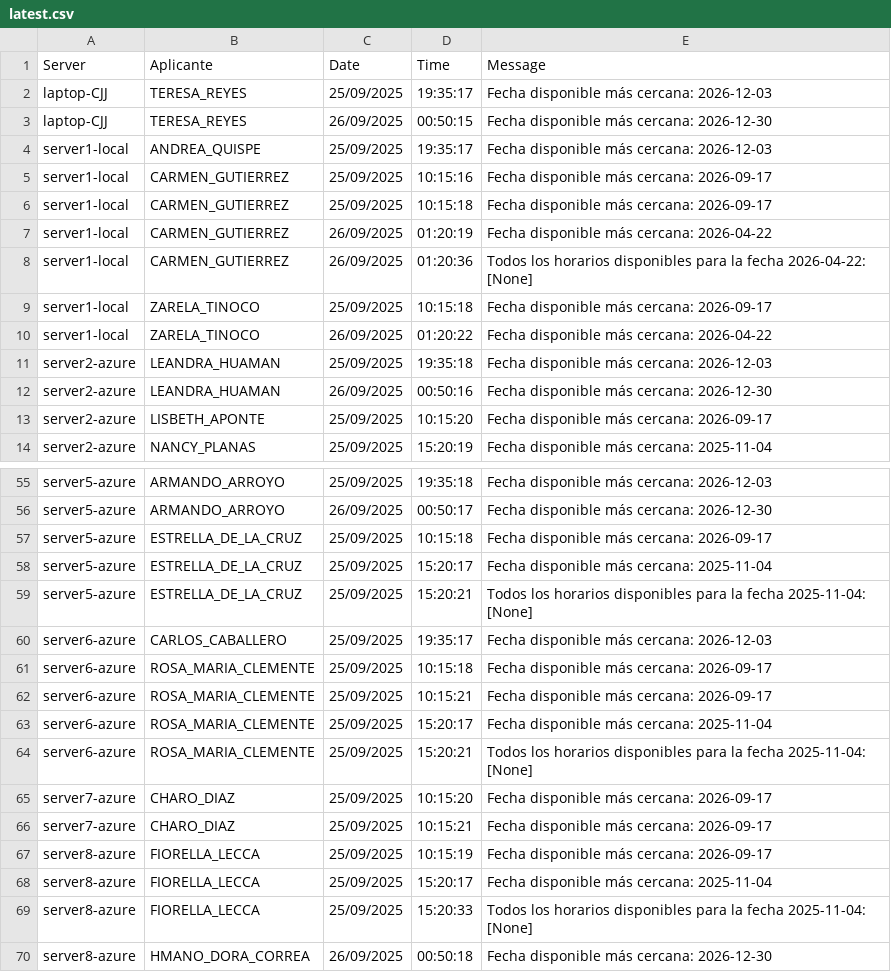
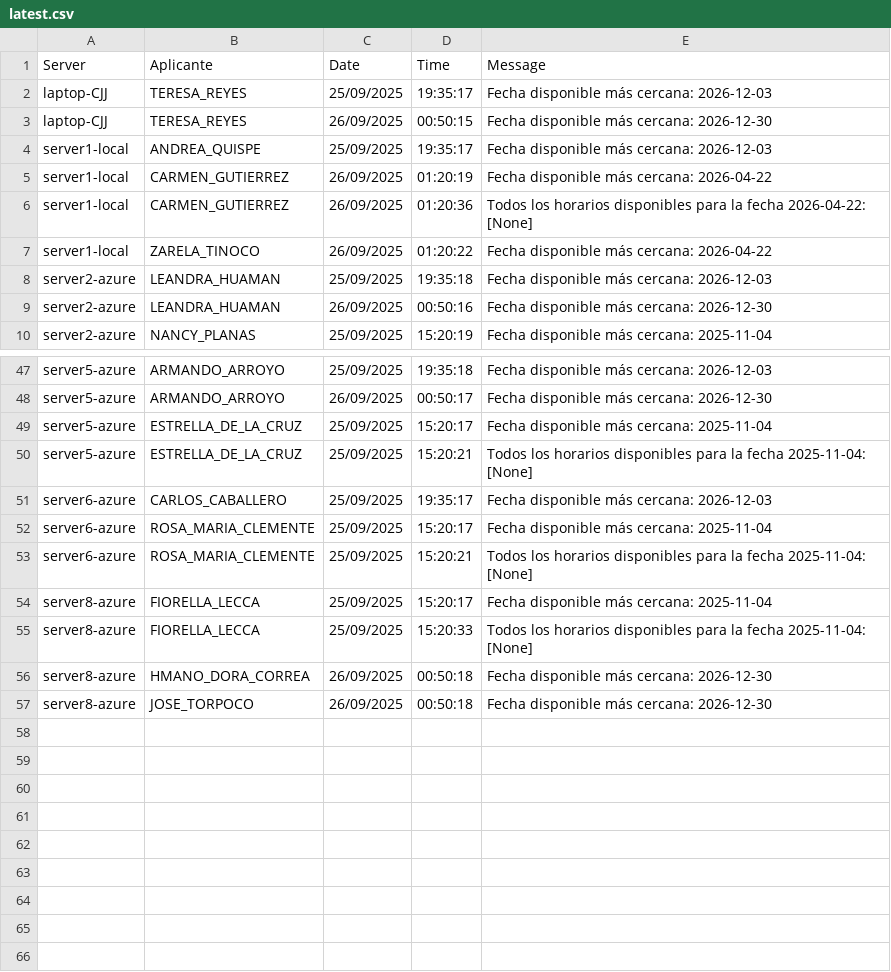
Before and after one commit to mcjha22025/disponibilidades, a CSV file: latest.csv, drawn as a sheet; only a part is shown, gaps mark what is left out; the shorter side is filled out with more unchanged rows; the diff covers the shown part only.

Commit message:
Actualiza latest.csv al 2025-09-26 04:22:49Z

```diff
--- a/latest.csv
+++ b/latest.csv
@@ -4,7 +4,4 @@ laptop-CJJ,TERESA_REYES,26/09/2025,00:50:15,Fecha disponible más cercana: 2026-
 server1-local,ANDREA_QUISPE,25/09/2025,19:35:17,Fecha disponible más cercana: 2026-12-03
-server1-local,CARMEN_GUTIERREZ,25/09/2025,10:15:16,Fecha disponible más cercana: 2026-09-17
-server1-local,CARMEN_GUTIERREZ,25/09/2025,10:15:18,Fecha disponible más cercana: 2026-09-17
 server1-local,CARMEN_GUTIERREZ,26/09/2025,01:20:19,Fecha disponible más cercana: 2026-04-22
 server1-local,CARMEN_GUTIERREZ,26/09/2025,01:20:36,Todos los horarios disponibles para la fecha 2026-04-22: [None]
-server1-local,ZARELA_TINOCO,25/09/2025,10:15:18,Fecha disponible más cercana: 2026-09-17
 server1-local,ZARELA_TINOCO,26/09/2025,01:20:22,Fecha disponible más cercana: 2026-04-22
@@ -12,3 +9,2 @@ server2-azure,LEANDRA_HUAMAN,25/09/2025,19:35:18,Fecha disponible más cercana:
 server2-azure,LEANDRA_HUAMAN,26/09/2025,00:50:16,Fecha disponible más cercana: 2026-12-30
-server2-azure,LISBETH_APONTE,25/09/2025,10:15:20,Fecha disponible más cercana: 2026-09-17
 server2-azure,NANCY_PLANAS,25/09/2025,15:20:19,Fecha disponible más cercana: 2025-11-04
@@ -56,3 +48,2 @@ server5-azure,ARMANDO_ARROYO,25/09/2025,19:35:18,Fecha disponible más cercana:
 server5-azure,ARMANDO_ARROYO,26/09/2025,00:50:17,Fecha disponible más cercana: 2026-12-30
-server5-azure,ESTRELLA_DE_LA_CRUZ,25/09/2025,10:15:18,Fecha disponible más cercana: 2026-09-17
 server5-azure,ESTRELLA_DE_LA_CRUZ,25/09/2025,15:20:17,Fecha disponible más cercana: 2025-11-04
@@ -60,9 +51,4 @@ server5-azure,ESTRELLA_DE_LA_CRUZ,25/09/2025,15:20:21,Todos los horarios disponi
 server6-azure,CARLOS_CABALLERO,25/09/2025,19:35:17,Fecha disponible más cercana: 2026-12-03
-server6-azure,ROSA_MARIA_CLEMENTE,25/09/2025,10:15:18,Fecha disponible más cercana: 2026-09-17
-server6-azure,ROSA_MARIA_CLEMENTE,25/09/2025,10:15:21,Fecha disponible más cercana: 2026-09-17
 server6-azure,ROSA_MARIA_CLEMENTE,25/09/2025,15:20:17,Fecha disponible más cercana: 2025-11-04
 server6-azure,ROSA_MARIA_CLEMENTE,25/09/2025,15:20:21,Todos los horarios disponibles para la fecha 2025-11-04: [None]
-server7-azure,CHARO_DIAZ,25/09/2025,10:15:20,Fecha disponible más cercana: 2026-09-17
-server7-azure,CHARO_DIAZ,25/09/2025,10:15:21,Fecha disponible más cercana: 2026-09-17
-server8-azure,FIORELLA_LECCA,25/09/2025,10:15:19,Fecha disponible más cercana: 2026-09-17
 server8-azure,FIORELLA_LECCA,25/09/2025,15:20:17,Fecha disponible más cercana: 2025-11-04
```
Also changed, not shown: 4 removed rows elsewhere in this file.
